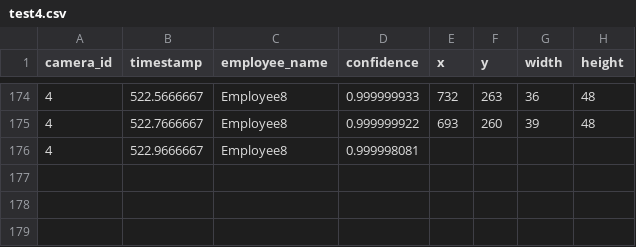
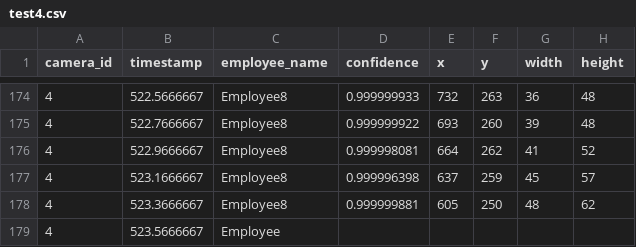
Before and after one commit to DataDynam/vision-based-attendance-system, a CSV file: Attendance_Logic_Module/test4.csv, drawn as a sheet; only a part is shown, gaps mark what is left out.

```diff
--- a/Attendance_Logic_Module/test4.csv
+++ b/Attendance_Logic_Module/test4.csv
@@ -175,2 +175,5 @@ camera_id,timestamp,employee_name,confidence,x,y,width,height
 4,522.7666667,Employee8,0.999999922,693,260,39,48
-4,522.9666667,Employee8,0.999998081
+4,522.9666667,Employee8,0.999998081,664,262,41,52
+4,523.1666667,Employee8,0.999996398,637,259,45,57
+4,523.3666667,Employee8,0.999999881,605,250,48,62
+4,523.5666667,Employee
```
